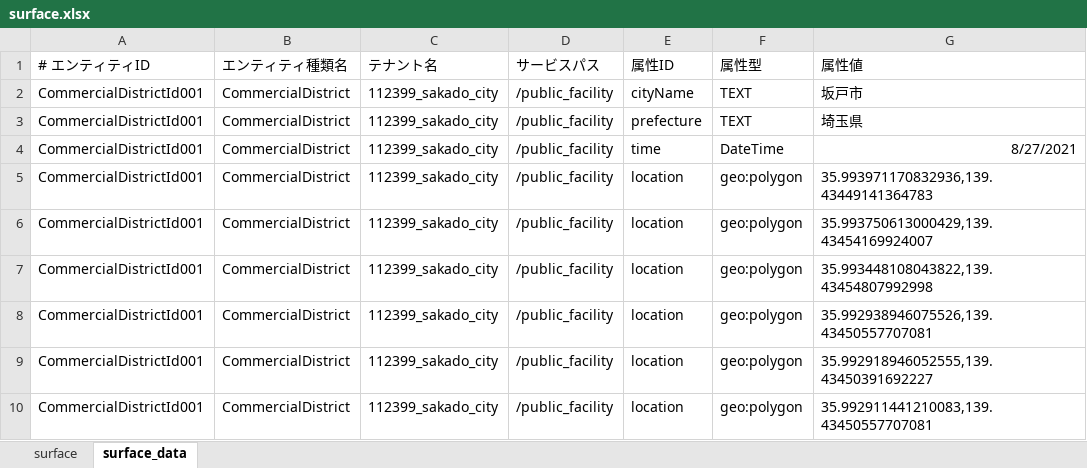
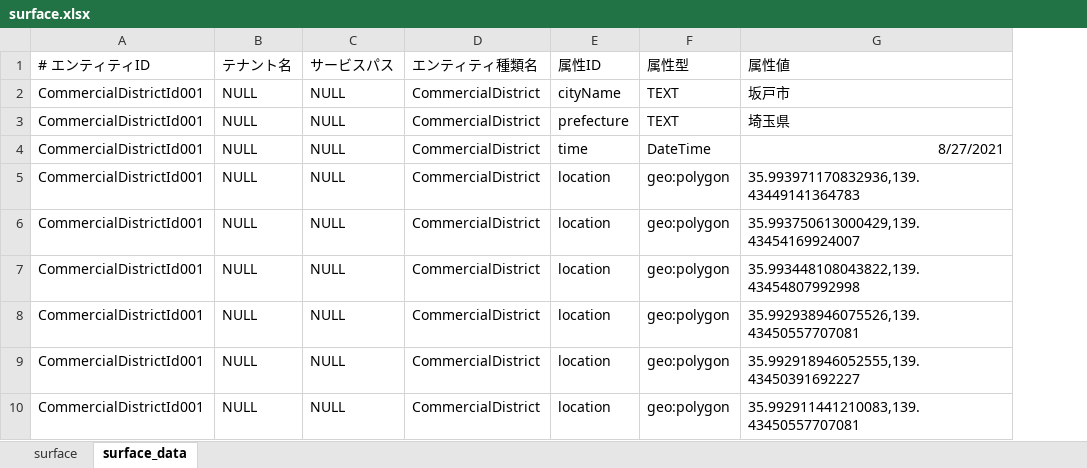
Before and after one commit to c-3lab/StarSeeker, an Excel workbook: StarSeeker/operator/samples/surface.xlsx, sheet surface_data, drawn as a sheet; only a part is shown; values as stored, in another font and other column widths than the file's, no borders; removed rows and columns are numbered as before the commit, all else as after; the diff names each change by its address in the sheet, - before the commit and + after, or states it on an @@ line.

Commit message:
operator support

```diff
--- a/StarSeeker/operator/samples/surface.xlsx (sheet surface_data)
+++ b/StarSeeker/operator/samples/surface.xlsx (sheet surface_data)
+column B (テナント名), rows 2-10: all NULL
+column C (サービスパス), rows 2-10: all NULL
-column C (テナント名), rows 2-10: all 112399_sakado_city
-column D (サービスパス), rows 2-10: all /public_facility
```
Also changed, not shown: sheet surface, StarSeeker/operator/samples/category.xlsx, StarSeeker/operator/samples/point.xlsx, 3 other files.
